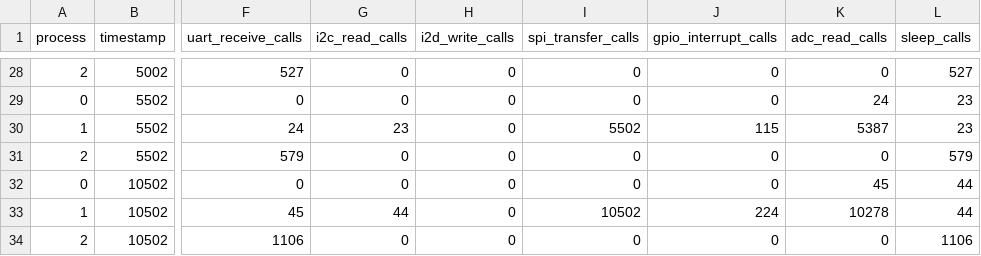
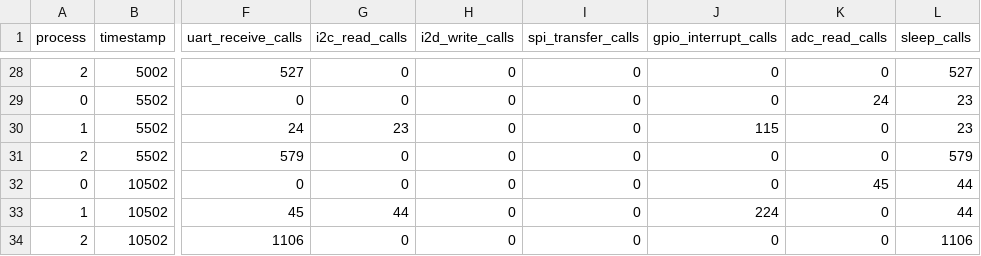
Before and after one commit to BradenEverson/ugr-notes, a CSV file: data/3d_printer_tasks.csv, drawn as a sheet; only a part is shown, gaps mark what is left out; the diff covers the shown part only; the diff names each change by its address in the sheet, - before the commit and + after, or states it on an @@ line.

```diff
--- a/data/3d_printer_tasks.csv
+++ b/data/3d_printer_tasks.csv
-I30 (spi_transfer_calls): 5502
+I30 (spi_transfer_calls): 0
-K30 (adc_read_calls): 5387
+K30 (adc_read_calls): 0
-I33 (spi_transfer_calls): 10502
+I33 (spi_transfer_calls): 0
-K33 (adc_read_calls): 10278
+K33 (adc_read_calls): 0
```
Also changed, not shown: 18 edited cells elsewhere in this file.
